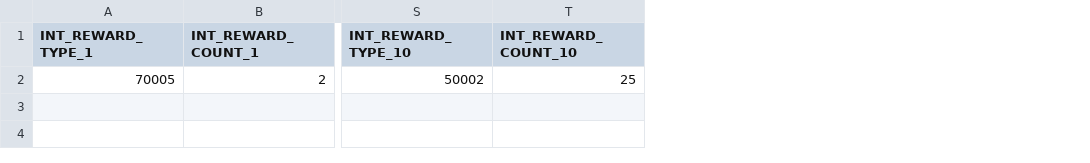
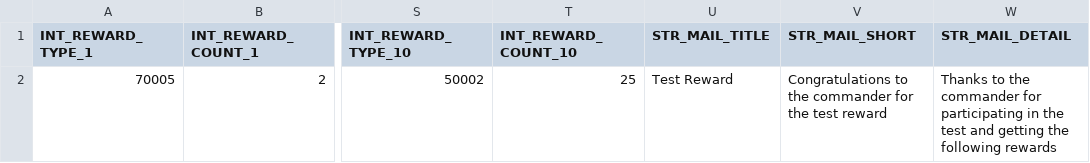
Before and after one commit to jgl829928/reward_tool, a CSV file: TestReward.csv, drawn as a sheet; only a part is shown, gaps mark what is left out; the diff names each change by its address in the sheet, - before the commit and + after, or states it on an @@ line.

Commit message:
change test

```diff
--- a/TestReward.csv
+++ b/TestReward.csv
+column U (STR_MAIL_TITLE), row 2: Test Reward
+column V (STR_MAIL_SHORT), row 2: Congratulations to the commander for the test reward
+column W (STR_MAIL_DETAIL), row 2: Thanks to the commander for participating in the test and getting the following rewards
```
Also changed, not shown: 8 other files.
